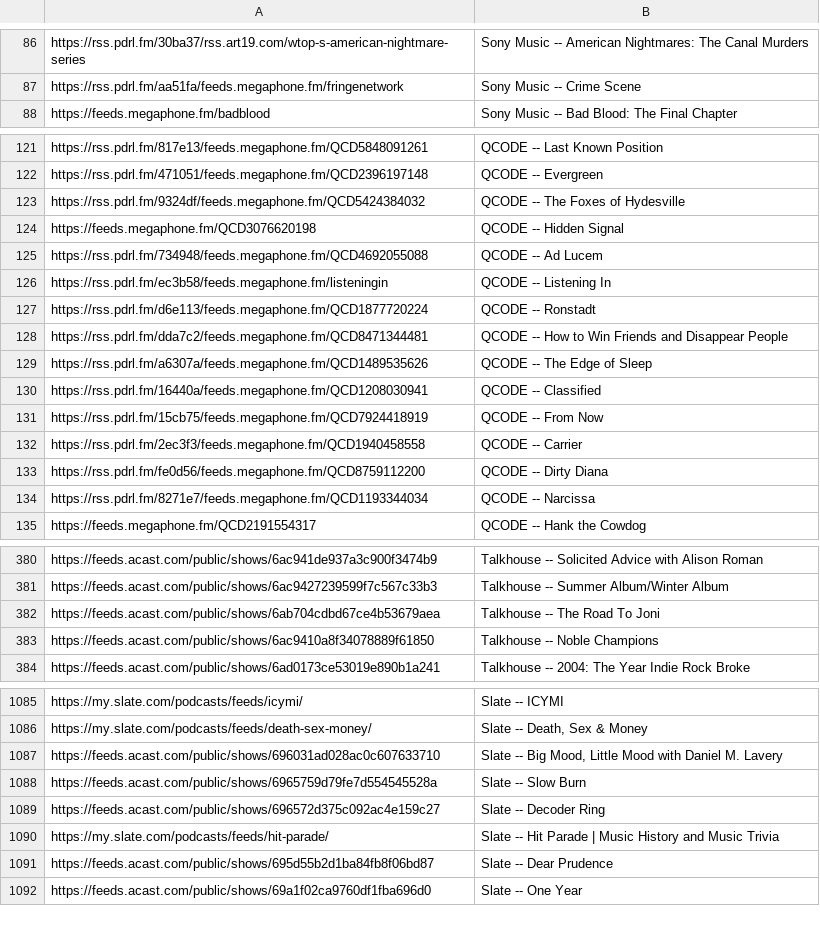
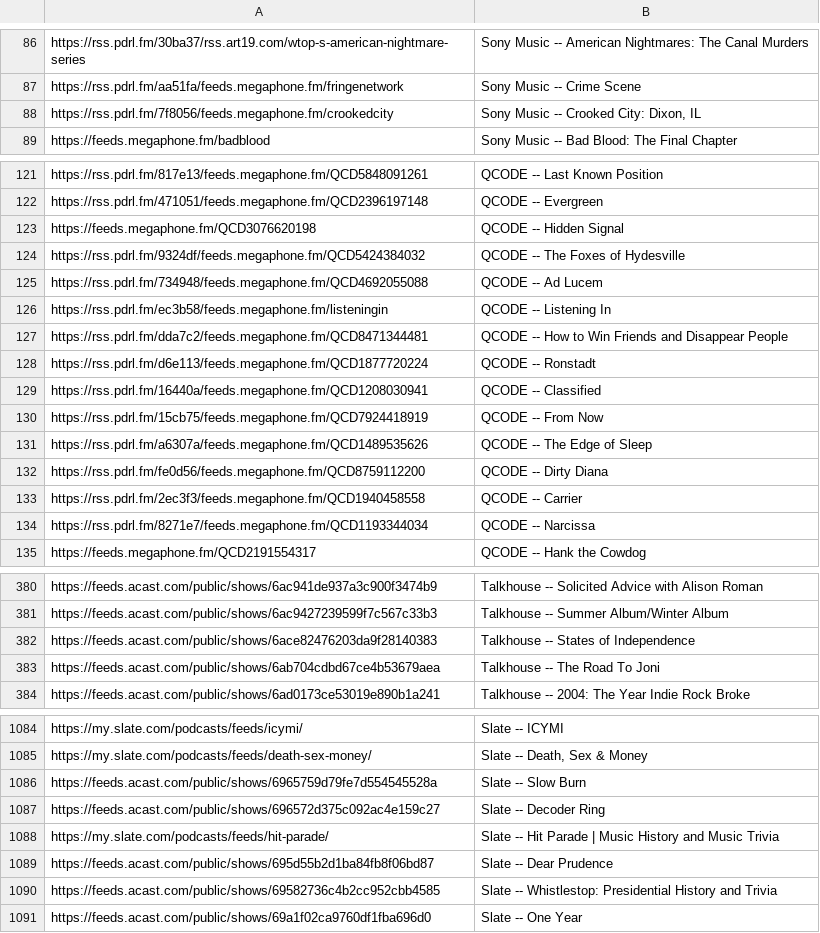
Before and after one commit to perlstein/abunchofcoconuts, a CSV file: data/network_feeds.csv, drawn as a sheet; only a part is shown, gaps mark what is left out; the diff covers the shown part only.

```diff
--- a/data/network_feeds.csv
+++ b/data/network_feeds.csv
@@ -87,2 +87,3 @@ https://rss.pdrl.fm/30ba37/rss.art19.com/wtop-s-american-nightmare-series,Sony M
 https://rss.pdrl.fm/aa51fa/feeds.megaphone.fm/fringenetwork,Sony Music -- Crime Scene
+https://rss.pdrl.fm/7f8056/feeds.megaphone.fm/crookedcity,"Sony Music -- Crooked City: Dixon, IL"
 https://feeds.megaphone.fm/badblood,Sony Music -- Bad Blood: The Final Chapter
@@ -122,13 +122,13 @@ https://rss.pdrl.fm/817e13/feeds.megaphone.fm/QCD5848091261,QCODE -- Last Known
 https://rss.pdrl.fm/471051/feeds.megaphone.fm/QCD2396197148,QCODE -- Evergreen
-https://rss.pdrl.fm/9324df/feeds.megaphone.fm/QCD5424384032,QCODE -- The Foxes of Hydesville
 https://feeds.megaphone.fm/QCD3076620198,QCODE -- Hidden Signal
+https://rss.pdrl.fm/9324df/feeds.megaphone.fm/QCD5424384032,QCODE -- The Foxes of Hydesville
 https://rss.pdrl.fm/734948/feeds.megaphone.fm/QCD4692055088,QCODE -- Ad Lucem
 https://rss.pdrl.fm/ec3b58/feeds.megaphone.fm/listeningin,QCODE -- Listening In
-https://rss.pdrl.fm/d6e113/feeds.megaphone.fm/QCD1877720224,QCODE -- Ronstadt
 https://rss.pdrl.fm/dda7c2/feeds.megaphone.fm/QCD8471344481,QCODE -- How to Win Friends and Disappear People
-https://rss.pdrl.fm/a6307a/feeds.megaphone.fm/QCD1489535626,QCODE -- The Edge of Sleep
+https://rss.pdrl.fm/d6e113/feeds.megaphone.fm/QCD1877720224,QCODE -- Ronstadt
 https://rss.pdrl.fm/16440a/feeds.megaphone.fm/QCD1208030941,QCODE -- Classified
 https://rss.pdrl.fm/15cb75/feeds.megaphone.fm/QCD7924418919,QCODE -- From Now
-https://rss.pdrl.fm/2ec3f3/feeds.megaphone.fm/QCD1940458558,QCODE -- Carrier
+https://rss.pdrl.fm/a6307a/feeds.megaphone.fm/QCD1489535626,QCODE -- The Edge of Sleep
 https://rss.pdrl.fm/fe0d56/feeds.megaphone.fm/QCD8759112200,QCODE -- Dirty Diana
+https://rss.pdrl.fm/2ec3f3/feeds.megaphone.fm/QCD1940458558,QCODE -- Carrier
 https://rss.pdrl.fm/8271e7/feeds.megaphone.fm/QCD1193344034,QCODE -- Narcissa
@@ -381,4 +381,4 @@ https://feeds.acast.com/public/shows/6ac941de937a3c900f3474b9,Talkhouse -- Solic
 https://feeds.acast.com/public/shows/6ac9427239599f7c567c33b3,Talkhouse -- Summer Album/Winter Album
+https://feeds.acast.com/public/shows/6ace82476203da9f28140383,Talkhouse -- States of Independence
 https://feeds.acast.com/public/shows/6ab704cdbd67ce4b53679aea,Talkhouse -- The Road To Joni
-https://feeds.acast.com/public/shows/6ac9410a8f34078889f61850,Talkhouse -- Noble Champions
 https://feeds.acast.com/public/shows/6ad0173ce53019e890b1a241,Talkhouse -- 2004: The Year Indie Rock Broke
@@ -1086,3 +1085,2 @@ https://my.slate.com/podcasts/feeds/icymi/,Slate -- ICYMI
 https://my.slate.com/podcasts/feeds/death-sex-money/,"Slate -- Death, Sex & Money"
-https://feeds.acast.com/public/shows/696031ad028ac0c607633710,"Slate -- Big Mood, Little Mood with Daniel M. Lavery"
 https://feeds.acast.com/public/shows/6965759d79fe7d554545528a,Slate -- Slow Burn
@@ -1091,2 +1089,3 @@ https://my.slate.com/podcasts/feeds/hit-parade/,Slate -- Hit Parade | Music Hist
 https://feeds.acast.com/public/shows/695d55b2d1ba84fb8f06bd87,Slate -- Dear Prudence
+https://feeds.acast.com/public/shows/69582736c4b2cc952cbb4585,Slate -- Whistlestop: Presidential History and Trivia
 https://feeds.acast.com/public/shows/69a1f02ca9760df1fba696d0,Slate -- One Year
```
Also changed, not shown: 8 added rows, 11 removed rows, 31 moved rows and 1 edited cell elsewhere in this file, 1 other file.
